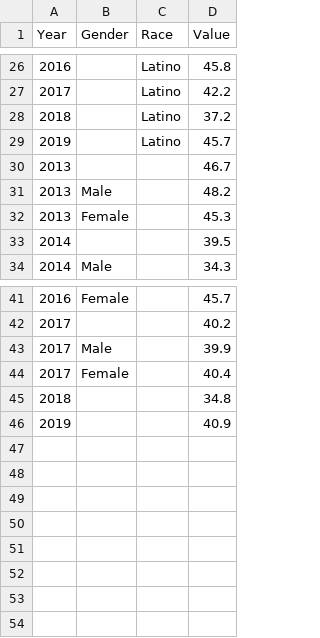
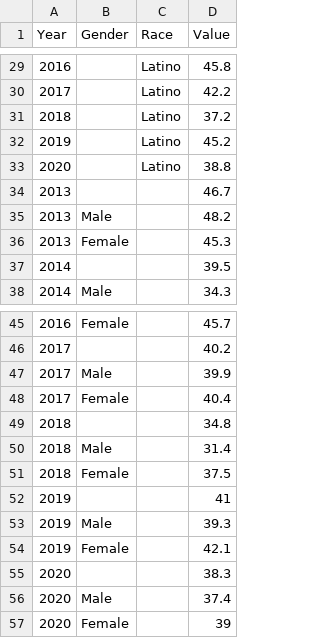
Before and after one commit to CityOfLosAngeles/open-sdg-data-starter, a CSV file: data/indicator_2-1-2.csv, drawn as a sheet; only a part is shown, gaps mark what is left out; the diff covers the shown part only.

```diff
--- a/data/indicator_2-1-2.csv
+++ b/data/indicator_2-1-2.csv
@@ -28,3 +31,4 @@ Year,Gender,Race,Value
 2018,,Latino,37.2
-2019,,Latino,45.7
+2019,,Latino,45.2
+2020,,Latino,38.8
 2013,,,46.7
@@ -45,2 +49,9 @@ Year,Gender,Race,Value
 2018,,,34.8
-2019,,,40.9
+2018,Male,,31.4
+2018,Female,,37.5
+2019,,,41
+2019,Male,,39.3
+2019,Female,,42.1
+2020,,,38.3
+2020,Male,,37.4
+2020,Female,,39
```
Also changed, not shown: 3 added rows and 27 edited cells elsewhere in this file.
